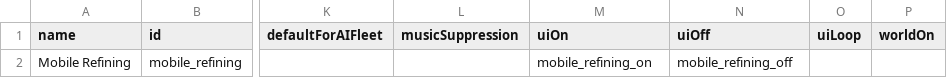
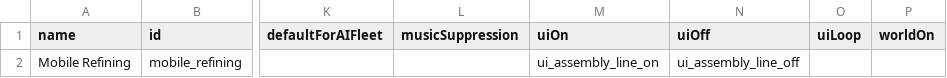
Before and after one commit to cyborg29x/In-Situ-Resource-Utilization, a CSV file: data/campaign/abilities.csv, drawn as a sheet; only a part is shown, gaps mark what is left out; the diff names each change by its address in the sheet, - before the commit and + after, or states it on an @@ line.

```diff
--- a/data/campaign/abilities.csv
+++ b/data/campaign/abilities.csv
-M2 (uiOn): mobile_refining_on
+M2 (uiOn): ui_assembly_line_on
-N2 (uiOff): mobile_refining_off
+N2 (uiOff): ui_assembly_line_off
```
Also changed, not shown: 5 other files.
